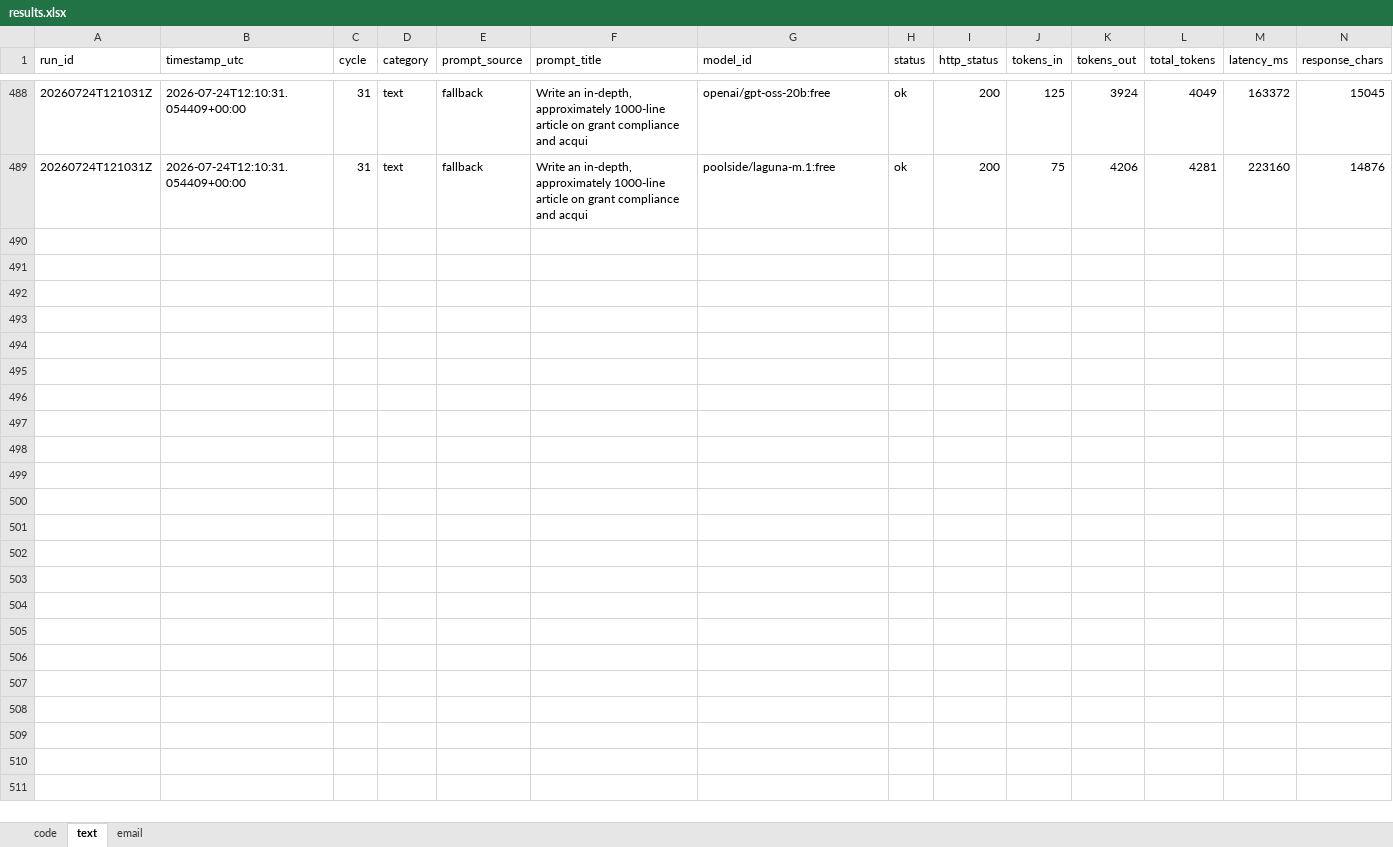
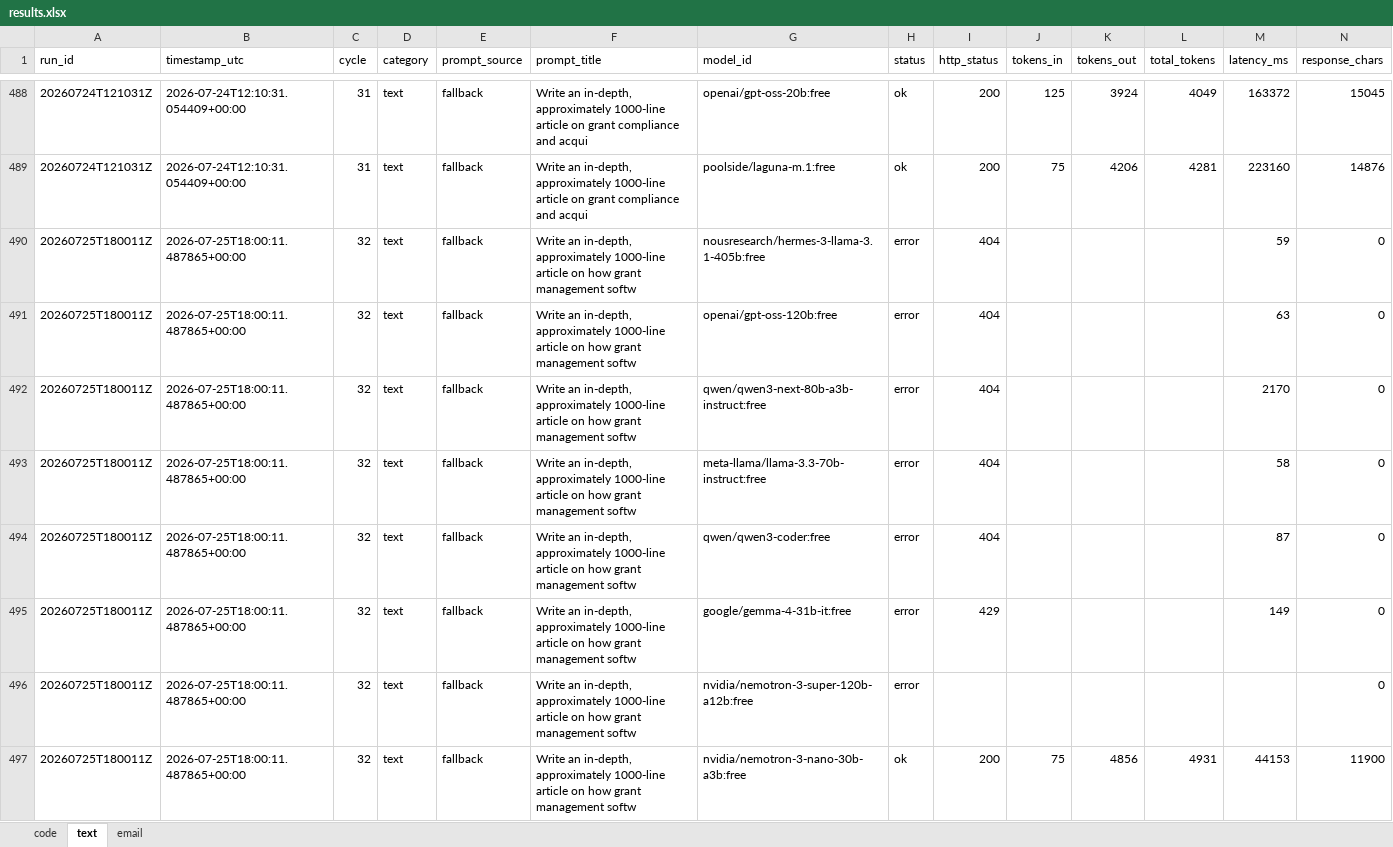
Before and after one commit to upendrasabnis/model-bench, an Excel workbook: results.xlsx, sheet text, drawn as a sheet; only a part is shown, gaps mark what is left out; values as stored, in another font and other column widths than the file's, no borders; rows hold the shown columns only; the diff covers the shown part only; the diff names each change by its address in the sheet, - before the commit and + after, or states it on an @@ line.

```diff
--- a/results.xlsx (sheet text)
+++ b/results.xlsx (sheet text)
+row 490: 20260725T180011Z | 2026-07-25T18:00:11.487865+00:00 | 32 | text | fallback | Write an in-depth, approximately 1000-line article on how grant management softw | nousresearch/hermes-3-llama-3.1-405b:free | error | 404 |  |  |  | 59 | 0
+row 491: 20260725T180011Z | 2026-07-25T18:00:11.487865+00:00 | 32 | text | fallback | Write an in-depth, approximately 1000-line article on how grant management softw | openai/gpt-oss-120b:free | error | 404 |  |  |  | 63 | 0
+row 492: 20260725T180011Z | 2026-07-25T18:00:11.487865+00:00 | 32 | text | fallback | Write an in-depth, approximately 1000-line article on how grant management softw | qwen/qwen3-next-80b-a3b-instruct:free | error | 404 |  |  |  | 2170 | 0
+row 493: 20260725T180011Z | 2026-07-25T18:00:11.487865+00:00 | 32 | text | fallback | Write an in-depth, approximately 1000-line article on how grant management softw | meta-llama/llama-3.3-70b-instruct:free | error | 404 |  |  |  | 58 | 0
+row 494: 20260725T180011Z | 2026-07-25T18:00:11.487865+00:00 | 32 | text | fallback | Write an in-depth, approximately 1000-line article on how grant management softw | qwen/qwen3-coder:free | error | 404 |  |  |  | 87 | 0
+row 495: 20260725T180011Z | 2026-07-25T18:00:11.487865+00:00 | 32 | text | fallback | Write an in-depth, approximately 1000-line article on how grant management softw | google/gemma-4-31b-it:free | error | 429 |  |  |  | 149 | 0
+row 496: 20260725T180011Z | 2026-07-25T18:00:11.487865+00:00 | 32 | text | fallback | Write an in-depth, approximately 1000-line article on how grant management softw | nvidia/nemotron-3-super-120b-a12b:free | error |  |  |  |  |  | 0
+row 497: 20260725T180011Z | 2026-07-25T18:00:11.487865+00:00 | 32 | text | fallback | Write an in-depth, approximately 1000-line article on how grant management softw | nvidia/nemotron-3-nano-30b-a3b:free | ok | 200 | 75 | 4856 | 4931 | 44153 | 11900
```
Also changed, not shown: 8 added rows elsewhere in this sheet, sheet email, sheet code, 27 other files.
